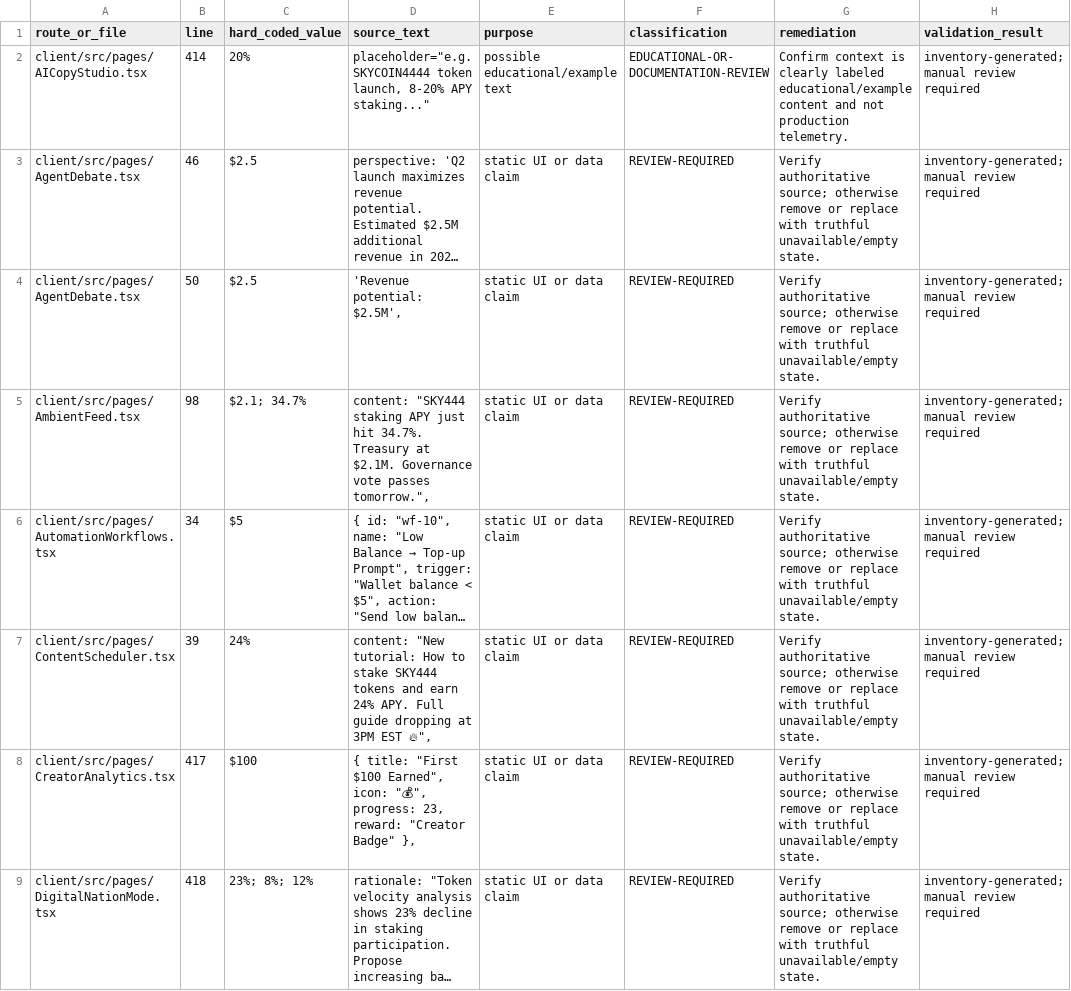
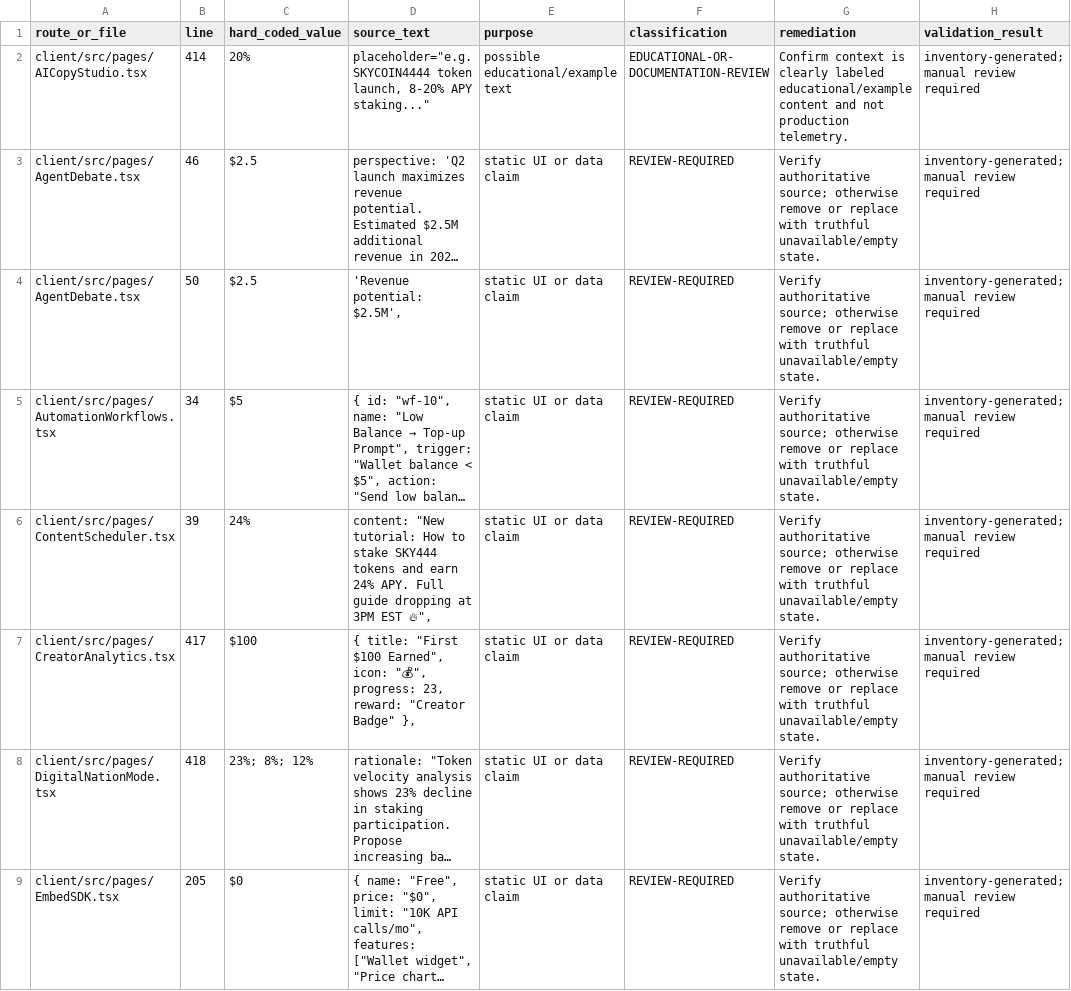
Before and after one commit to skylerblue333/skycoin4444, a CSV file: docs/hard-coded-money-audit.csv, drawn as a sheet; only a part is shown; the shorter side is filled out with more unchanged rows; long unchanged cells end in …; the diff covers the shown part only; the diff names each change by its address in the sheet, - before the commit and + after, or states it on an @@ line.

```diff
--- a/docs/hard-coded-money-audit.csv
+++ b/docs/hard-coded-money-audit.csv
-row 5: client/src/pages/AmbientFeed.tsx | 98 | $2.1; 34.7% | content: "SKY444 staking APY just hit 34.7%. Treasury at $2.1M. Governance vote passes tomorrow.", | static UI or data claim | REVIEW-REQUIRED | Verify authoritative source; otherwise remove or replace with truthful unavailable/empty state. | inventory-generated; manual review required
```
Also changed, not shown: 7 removed rows elsewhere in this file, docs/page-readiness-inventory.csv, 1 other file.
